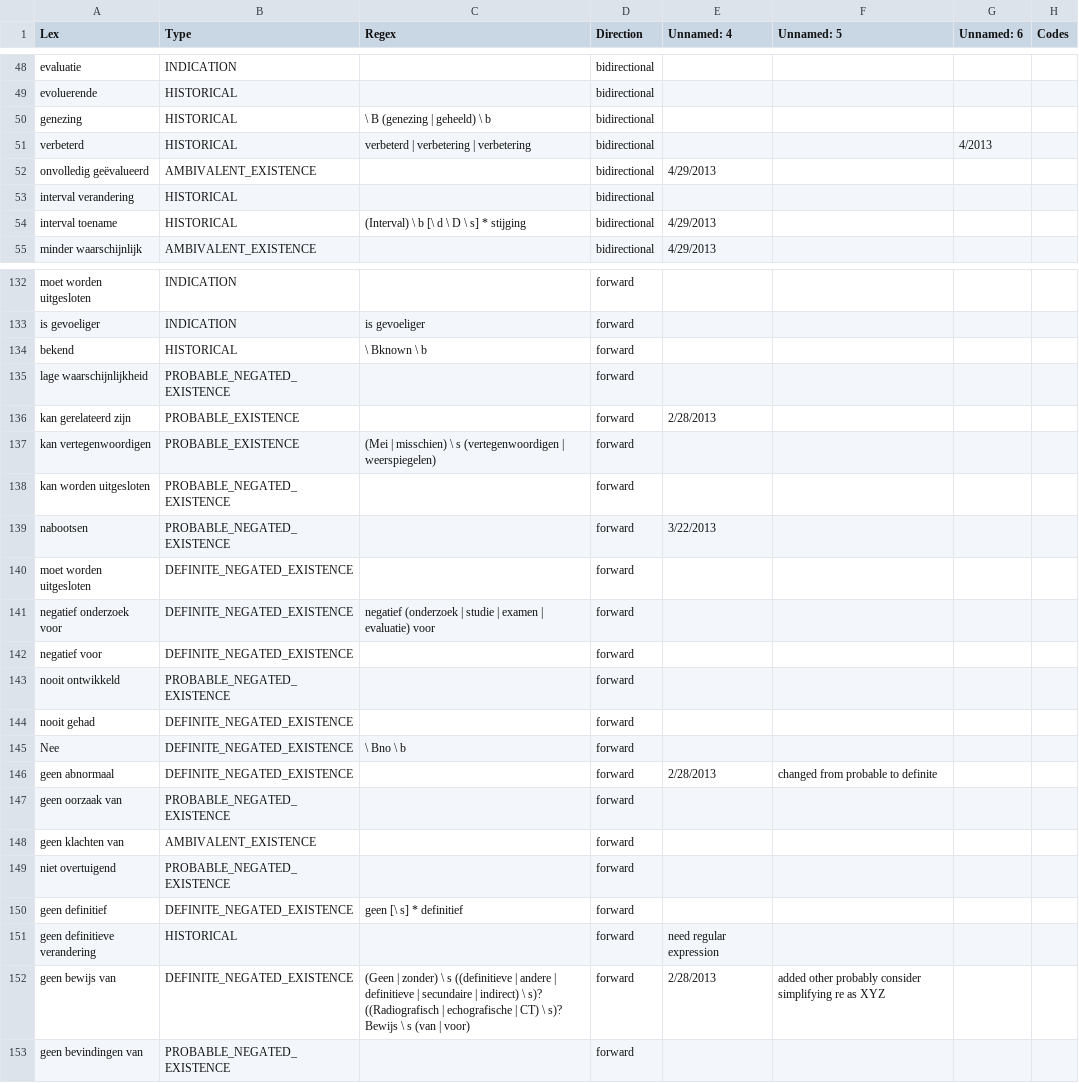
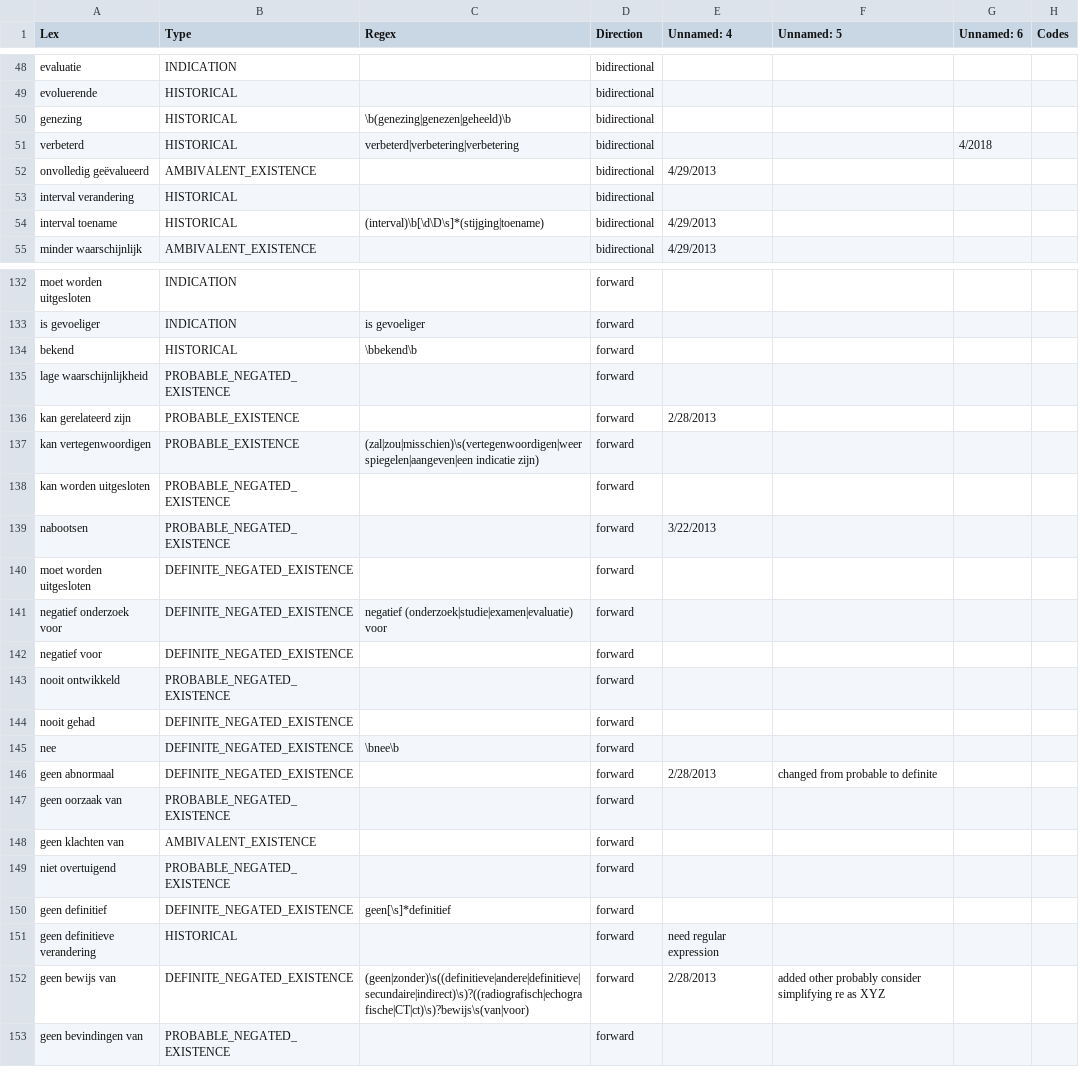
Before and after one commit to maastroclinic/pyConTextNLP, a TSV file: KB/lexical_kb_05042016_nl.tsv, drawn as a sheet; only a part is shown, gaps mark what is left out; the diff covers the shown part only.

Commit message:
regex corrections

```diff
--- a/KB/lexical_kb_05042016_nl.tsv
+++ b/KB/lexical_kb_05042016_nl.tsv
@@ -49,7 +49,7 @@ evaluatie	INDICATION		bidirectional
 evoluerende	HISTORICAL		bidirectional				
-genezing	HISTORICAL	\ B (genezing | geheeld) \ b	bidirectional				
-verbeterd	HISTORICAL	verbeterd | verbetering | verbetering	bidirectional			4/2013	
+genezing	HISTORICAL	\b(genezing|genezen|geheeld)\b	bidirectional				
+verbeterd	HISTORICAL	verbeterd|verbetering|verbetering	bidirectional			4/2018	
 onvolledig geëvalueerd	AMBIVALENT_EXISTENCE		bidirectional	4/29/2013			
 interval verandering	HISTORICAL		bidirectional				
-interval toename	HISTORICAL	(Interval) \ b [\ d \ D \ s] * stijging	bidirectional	4/29/2013			
+interval toename	HISTORICAL	(interval)\b[\d\D\s]*(stijging|toename)	bidirectional	4/29/2013			
 minder waarschijnlijk	AMBIVALENT_EXISTENCE		bidirectional	4/29/2013			
@@ -133,6 +133,6 @@ moet worden uitgesloten	INDICATION		forward
 is gevoeliger	INDICATION	is gevoeliger	forward				
-bekend	HISTORICAL	\ Bknown \ b	forward				
+bekend	HISTORICAL	\bbekend\b	forward				
 lage waarschijnlijkheid	PROBABLE_NEGATED_EXISTENCE		forward				
 kan gerelateerd zijn	PROBABLE_EXISTENCE		forward	2/28/2013			
-kan vertegenwoordigen	PROBABLE_EXISTENCE	(Mei | misschien) \ s (vertegenwoordigen | weerspiegelen)	forward				
+kan vertegenwoordigen	PROBABLE_EXISTENCE	(zal|zou|misschien)\s(vertegenwoordigen|weerspiegelen|aangeven|een indicatie zijn)	forward				
 kan worden uitgesloten	PROBABLE_NEGATED_EXISTENCE		forward				
@@ -140,3 +140,3 @@ nabootsen	PROBABLE_NEGATED_EXISTENCE		forward	3/22/2013
 moet worden uitgesloten	DEFINITE_NEGATED_EXISTENCE		forward				
-negatief onderzoek voor	DEFINITE_NEGATED_EXISTENCE	negatief (onderzoek | studie | examen | evaluatie) voor	forward				
+negatief onderzoek voor	DEFINITE_NEGATED_EXISTENCE	negatief (onderzoek|studie|examen|evaluatie) voor	forward				
 negatief voor	DEFINITE_NEGATED_EXISTENCE		forward				
@@ -144,3 +144,3 @@ nooit ontwikkeld	PROBABLE_NEGATED_EXISTENCE		forward
 nooit gehad	DEFINITE_NEGATED_EXISTENCE		forward				
-Nee	DEFINITE_NEGATED_EXISTENCE	\ Bno \ b	forward				
+nee	DEFINITE_NEGATED_EXISTENCE	\bnee\b	forward				
 geen abnormaal	DEFINITE_NEGATED_EXISTENCE		forward	2/28/2013	changed from probable to definite		
@@ -149,5 +149,5 @@ geen klachten van	AMBIVALENT_EXISTENCE		forward
 niet overtuigend	PROBABLE_NEGATED_EXISTENCE		forward				
-geen definitief	DEFINITE_NEGATED_EXISTENCE	geen [\ s] * definitief	forward				
+geen definitief	DEFINITE_NEGATED_EXISTENCE	geen[\s]*definitief	forward				
 geen definitieve verandering	HISTORICAL		forward	need regular expression			
-geen bewijs van	DEFINITE_NEGATED_EXISTENCE	(Geen | zonder) \ s ((definitieve | andere | definitieve | secundaire | indirect) \ s)? ((Radiografisch | echografische | CT) \ s)? Bewijs \ s (van | voor)	forward	2/28/2013	added other probably consider simplifying re as XYZ		
+geen bewijs van	DEFINITE_NEGATED_EXISTENCE	(geen|zonder)\s((definitieve|andere|definitieve|secundaire|indirect)\s)?((radiografisch|echografische|CT|ct)\s)?bewijs\s(van|voor)	forward	2/28/2013	added other probably consider simplifying re as XYZ		
 geen bevindingen van	PROBABLE_NEGATED_EXISTENCE		forward				
```
Also changed, not shown: 1 added row and 57 edited cells elsewhere in this file.
